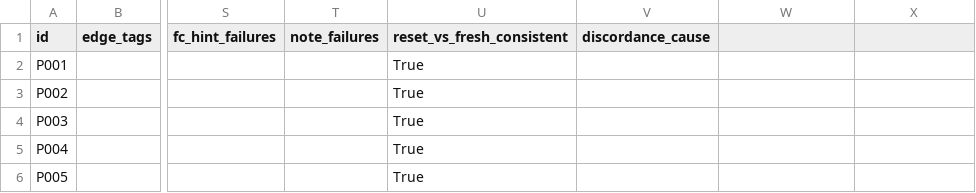
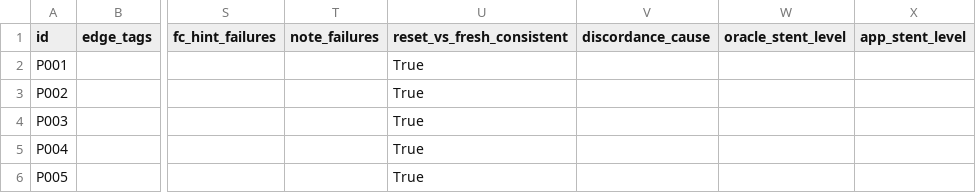
Before and after one commit to LorenzoJapan/Non-Cardiac-Surgery-PreopApp, a CSV file: validation/results_200.csv, drawn as a sheet; only a part is shown, gaps mark what is left out; the diff names each change by its address in the sheet, - before the commit and + after, or states it on an @@ line.

```diff
--- a/validation/results_200.csv
+++ b/validation/results_200.csv
-W1: (empty)
+W1: oracle_stent_level
-X1: (empty)
+X1: app_stent_level
```
Also changed, not shown: 15 other files.
